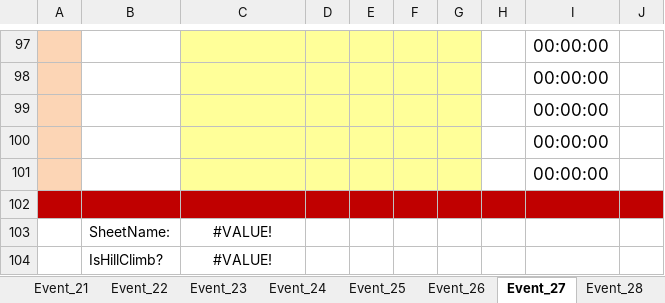
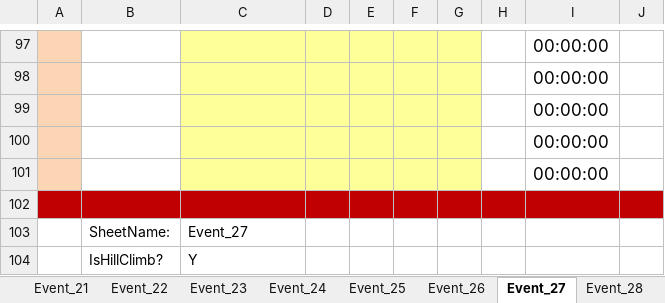
Before and after one commit to WellandValleyCC/WellandValleyCC.github.io, an Excel workbook: data/ClubEvents_2026.xlsx, sheet Event_27, drawn as a sheet; only a part is shown, gaps mark what is left out; values as stored, in another font and other column widths than the file's, no borders; conditional formats not drawn; the diff names each change by its address in the sheet, - before the commit and + after, or states it on an @@ line.

```diff
--- a/data/ClubEvents_2026.xlsx (sheet Event_27)
+++ b/data/ClubEvents_2026.xlsx (sheet Event_27)
-C103: #VALUE!
+C103: Event_27
-C103:C104 alignment: center
+C103:C104 alignment: left
-C104: #VALUE!
+C104: Y
```
Also changed, not shown: sheet Calendar, sheet Event_12, sheet Event_16, sheet Event_17, sheet Event_22, sheet Event_19, 22 more sheets, formulas that keep their value, charts or pictures.
